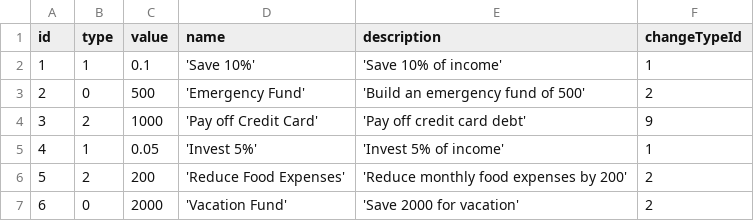
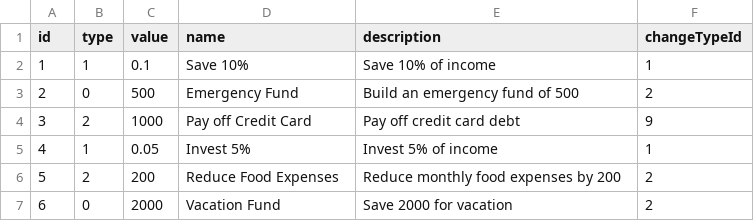
Before and after one commit to JosefKuchar/bsec2025, a CSV file: data/goal.csv, drawn as a sheet.

```diff
--- a/data/goal.csv
+++ b/data/goal.csv
@@ -1,7 +1,7 @@
 id,type,value,name,description,changeTypeId
-1,1,0.1,'Save 10%', 'Save 10% of income',1
-2,0,500,'Emergency Fund', 'Build an emergency fund of 500',2
-3,2,1000,'Pay off Credit Card', 'Pay off credit card debt',9
-4,1,0.05,'Invest 5%', 'Invest 5% of income',1
-5,2,200,'Reduce Food Expenses', 'Reduce monthly food expenses by 200',2
-6,0,2000,'Vacation Fund','Save 2000 for vacation',2
+1,1,0.1,Save 10%,Save 10% of income,1
+2,0,500,Emergency Fund,Build an emergency fund of 500,2
+3,2,1000,Pay off Credit Card,Pay off credit card debt,9
+4,1,0.05,Invest 5%,Invest 5% of income,1
+5,2,200,Reduce Food Expenses,Reduce monthly food expenses by 200,2
+6,0,2000,Vacation Fund,Save 2000 for vacation,2
```
Also changed, not shown: 3 other files.
